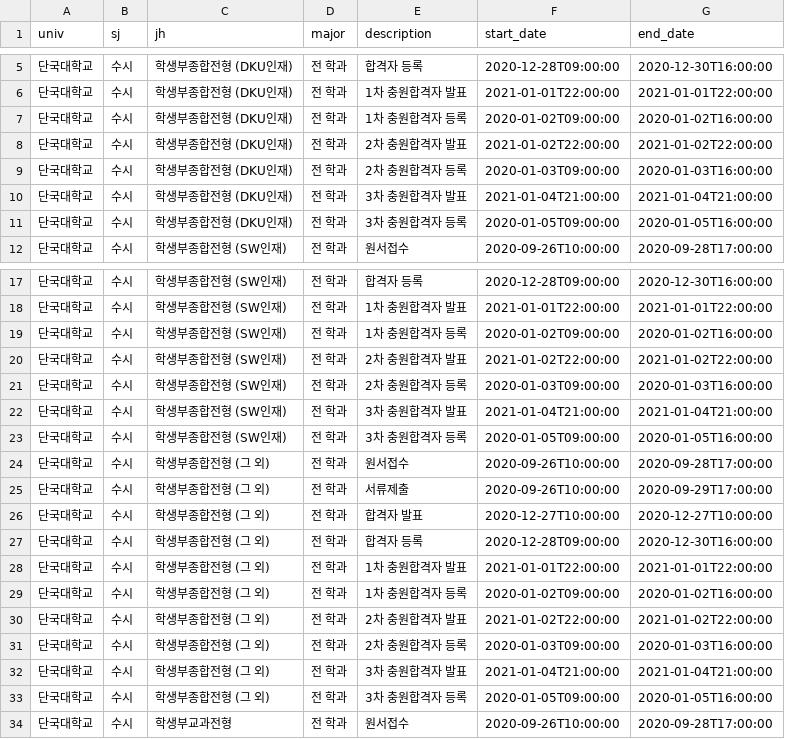
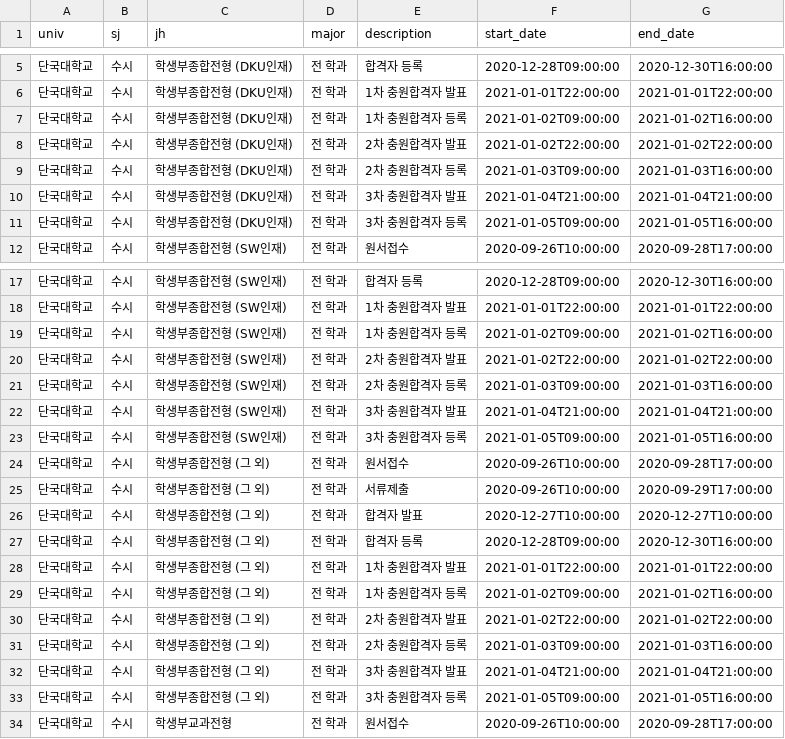
Before and after one commit to podobong/input, a CSV file: csv/단국대학교/schedule.csv, drawn as a sheet; only a part is shown, gaps mark what is left out; the diff covers the shown part only.

Commit message:
typo

```diff
--- a/csv/단국대학교/schedule.csv
+++ b/csv/단국대학교/schedule.csv
@@ -6,7 +6,7 @@ univ,sj,jh,major,description,start_date,end_date
 단국대학교,수시,학생부종합전형 (DKU인재),전 학과,1차 충원합격자 발표,2021-01-01T22:00:00,2021-01-01T22:00:00
-단국대학교,수시,학생부종합전형 (DKU인재),전 학과,1차 충원합격자 등록,2020-01-02T09:00:00,2020-01-02T16:00:00
+단국대학교,수시,학생부종합전형 (DKU인재),전 학과,1차 충원합격자 등록,2021-01-02T09:00:00,2021-01-02T16:00:00
 단국대학교,수시,학생부종합전형 (DKU인재),전 학과,2차 충원합격자 발표,2021-01-02T22:00:00,2021-01-02T22:00:00
-단국대학교,수시,학생부종합전형 (DKU인재),전 학과,2차 충원합격자 등록,2020-01-03T09:00:00,2020-01-03T16:00:00
+단국대학교,수시,학생부종합전형 (DKU인재),전 학과,2차 충원합격자 등록,2021-01-03T09:00:00,2021-01-03T16:00:00
 단국대학교,수시,학생부종합전형 (DKU인재),전 학과,3차 충원합격자 발표,2021-01-04T21:00:00,2021-01-04T21:00:00
-단국대학교,수시,학생부종합전형 (DKU인재),전 학과,3차 충원합격자 등록,2020-01-05T09:00:00,2020-01-05T16:00:00
+단국대학교,수시,학생부종합전형 (DKU인재),전 학과,3차 충원합격자 등록,2021-01-05T09:00:00,2021-01-05T16:00:00
 단국대학교,수시,학생부종합전형 (SW인재),전 학과,원서접수,2020-09-26T10:00:00,2020-09-28T17:00:00
@@ -18,7 +18,7 @@ univ,sj,jh,major,description,start_date,end_date
 단국대학교,수시,학생부종합전형 (SW인재),전 학과,1차 충원합격자 발표,2021-01-01T22:00:00,2021-01-01T22:00:00
-단국대학교,수시,학생부종합전형 (SW인재),전 학과,1차 충원합격자 등록,2020-01-02T09:00:00,2020-01-02T16:00:00
+단국대학교,수시,학생부종합전형 (SW인재),전 학과,1차 충원합격자 등록,2021-01-02T09:00:00,2021-01-02T16:00:00
 단국대학교,수시,학생부종합전형 (SW인재),전 학과,2차 충원합격자 발표,2021-01-02T22:00:00,2021-01-02T22:00:00
-단국대학교,수시,학생부종합전형 (SW인재),전 학과,2차 충원합격자 등록,2020-01-03T09:00:00,2020-01-03T16:00:00
+단국대학교,수시,학생부종합전형 (SW인재),전 학과,2차 충원합격자 등록,2021-01-03T09:00:00,2021-01-03T16:00:00
 단국대학교,수시,학생부종합전형 (SW인재),전 학과,3차 충원합격자 발표,2021-01-04T21:00:00,2021-01-04T21:00:00
-단국대학교,수시,학생부종합전형 (SW인재),전 학과,3차 충원합격자 등록,2020-01-05T09:00:00,2020-01-05T16:00:00
+단국대학교,수시,학생부종합전형 (SW인재),전 학과,3차 충원합격자 등록,2021-01-05T09:00:00,2021-01-05T16:00:00
 단국대학교,수시,학생부종합전형 (그 외),전 학과,원서접수,2020-09-26T10:00:00,2020-09-28T17:00:00
@@ -28,7 +28,7 @@ univ,sj,jh,major,description,start_date,end_date
 단국대학교,수시,학생부종합전형 (그 외),전 학과,1차 충원합격자 발표,2021-01-01T22:00:00,2021-01-01T22:00:00
-단국대학교,수시,학생부종합전형 (그 외),전 학과,1차 충원합격자 등록,2020-01-02T09:00:00,2020-01-02T16:00:00
+단국대학교,수시,학생부종합전형 (그 외),전 학과,1차 충원합격자 등록,2021-01-02T09:00:00,2021-01-02T16:00:00
 단국대학교,수시,학생부종합전형 (그 외),전 학과,2차 충원합격자 발표,2021-01-02T22:00:00,2021-01-02T22:00:00
-단국대학교,수시,학생부종합전형 (그 외),전 학과,2차 충원합격자 등록,2020-01-03T09:00:00,2020-01-03T16:00:00
+단국대학교,수시,학생부종합전형 (그 외),전 학과,2차 충원합격자 등록,2021-01-03T09:00:00,2021-01-03T16:00:00
 단국대학교,수시,학생부종합전형 (그 외),전 학과,3차 충원합격자 발표,2021-01-04T21:00:00,2021-01-04T21:00:00
-단국대학교,수시,학생부종합전형 (그 외),전 학과,3차 충원합격자 등록,2020-01-05T09:00:00,2020-01-05T16:00:00
+단국대학교,수시,학생부종합전형 (그 외),전 학과,3차 충원합격자 등록,2021-01-05T09:00:00,2021-01-05T16:00:00
 단국대학교,수시,학생부교과전형,전 학과,원서접수,2020-09-26T10:00:00,2020-09-28T17:00:00
```
Also changed, not shown: 120 edited cells elsewhere in this file, csv/한국체육대학교/schedule.csv.
